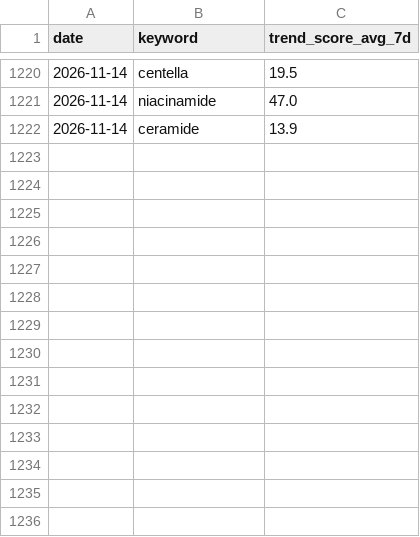
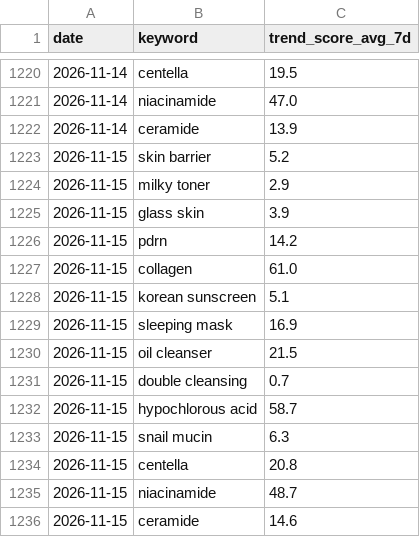
Before and after one commit to cw-ship-it/presail-brand-intel, a CSV file: data/google_trends_history.csv, drawn as a sheet; only a part is shown, gaps mark what is left out; the diff names each change by its address in the sheet, - before the commit and + after, or states it on an @@ line.

Commit message:
일일 데이터 자동 수집 2026-11-15

```diff
--- a/data/google_trends_history.csv
+++ b/data/google_trends_history.csv
+row 1223: 2026-11-15 | skin barrier | 5.2
+row 1224: 2026-11-15 | milky toner | 2.9
+row 1225: 2026-11-15 | glass skin | 3.9
+row 1226: 2026-11-15 | pdrn | 14.2
+row 1227: 2026-11-15 | collagen | 61.0
+row 1228: 2026-11-15 | korean sunscreen | 5.1
+row 1229: 2026-11-15 | sleeping mask | 16.9
+row 1230: 2026-11-15 | oil cleanser | 21.5
+row 1231: 2026-11-15 | double cleansing | 0.7
+row 1232: 2026-11-15 | hypochlorous acid | 58.7
+row 1233: 2026-11-15 | snail mucin | 6.3
+row 1234: 2026-11-15 | centella | 20.8
+row 1235: 2026-11-15 | niacinamide | 48.7
+row 1236: 2026-11-15 | ceramide | 14.6
```
